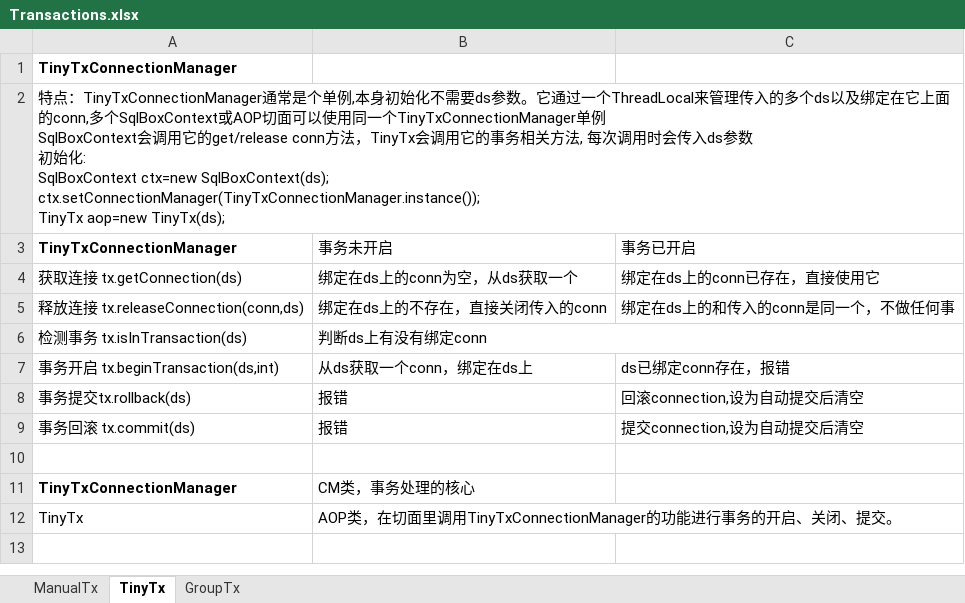
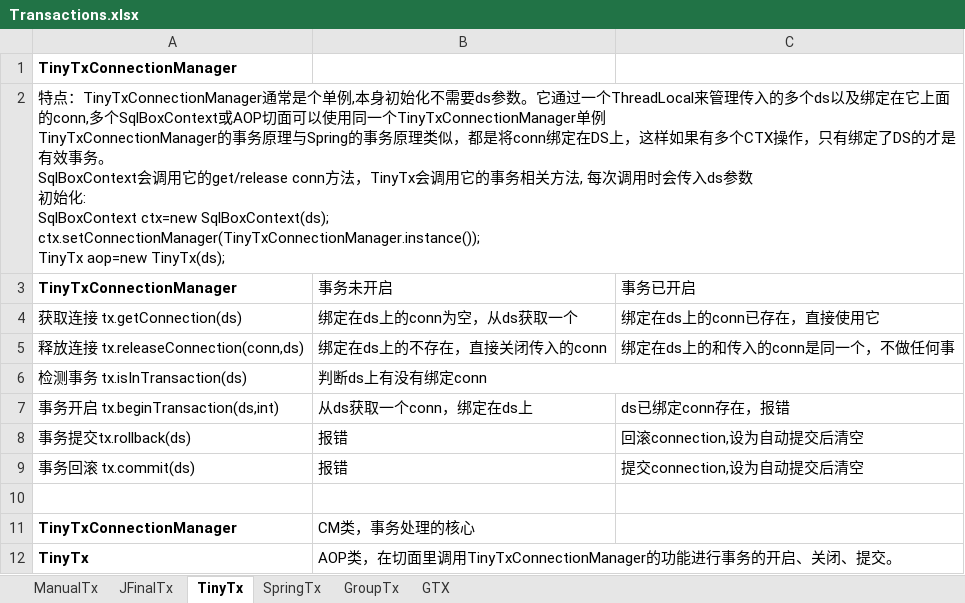
Before and after one commit to drinkjava2/jSqlBox, an Excel workbook: doc/Transactions.xlsx, sheet TinyTx, drawn as a sheet; values as stored, in another font and other column widths than the file's, no borders; ↵ is a line break in a cell; the diff names each change by its address in the sheet, - before the commit and + after, or states it on an @@ line.

```diff
--- a/doc/Transactions.xlsx (sheet TinyTx)
+++ b/doc/Transactions.xlsx (sheet TinyTx)
+sheet tab: JFinalTx
+sheet tab: SpringTx
+sheet tab: GTX
-A2: …例 ↵ SqlBoxContext会…
+A2: …例 ↵ TinyTxConnectionManager的事务原理与Spring的事务原理类似，都是将conn绑定在DS上，这样如果有多个CTX操作，只有绑定了DS的才是有效事务。 ↵ SqlBoxContext会…
-A12 bold: off
+A12 bold: on
```
Also changed, not shown: sheet GroupTx, sheet ManualTx, 5 other files.
